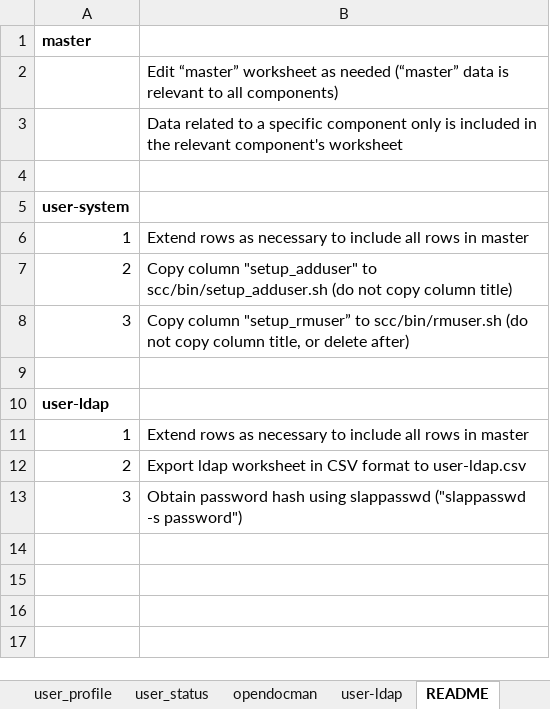
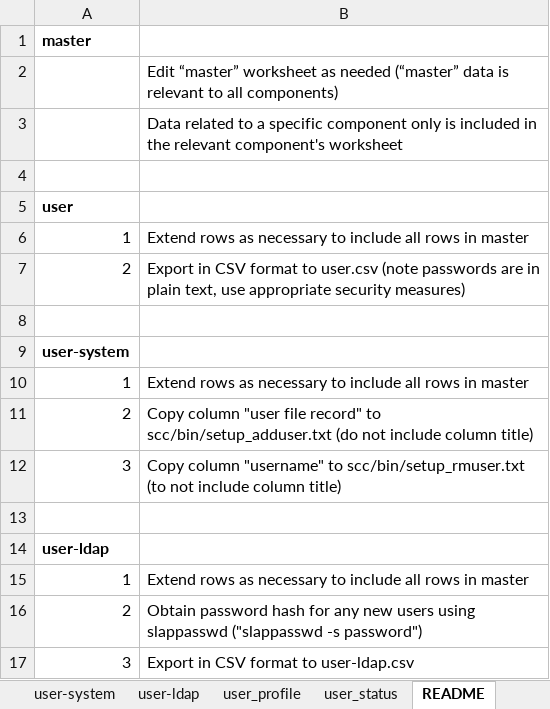
Before and after one commit to dalers/maestro, an Excel workbook: protected/data/master/user.xlsx, sheet README, drawn as a sheet; values as stored, in another font and other column widths than the file's, no borders; addresses are those after the commit; the diff names each change by its address in the sheet, - before the commit and + after, or states it on an @@ line.

Commit message:
corrected admin & demo users

```diff
--- a/protected/data/master/user.xlsx (sheet README)
+++ b/protected/data/master/user.xlsx (sheet README)
-sheet tab: opendocman
@@ sheet tab order changed: user-system | user-ldap | user_profile | user_status | README @@
+row 5: user
+row 6: 1 | Extend rows as necessary to include all rows in master
+row 7: 2 | Export in CSV format to user.csv (note passwords are in plain text, use appropriate security measures)
+row 8: (empty)
-B11: Copy column "setup_adduser" to scc/bin/setup_adduser.sh (do not copy column title)
+B11: Copy column "user file record" to scc/bin/setup_adduser.txt (do not include column title)
-B12: Copy column "setup_rmuser” to scc/bin/rmuser.sh (do not copy column title, or delete after)
+B12: Copy column "username" to scc/bin/setup_rmuser.txt (to not include column title)
-B16: Export ldap worksheet in CSV format to user-ldap.csv
+B16: Obtain password hash for any new users using slappasswd ("slappasswd -s password")
-B17: Obtain password hash using slappasswd ("slappasswd -s password")
+B17: Export in CSV format to user-ldap.csv
```
Also changed, not shown: sheet master, sheet user-ldap, sheet user-system, sheet user, 2 other files.
